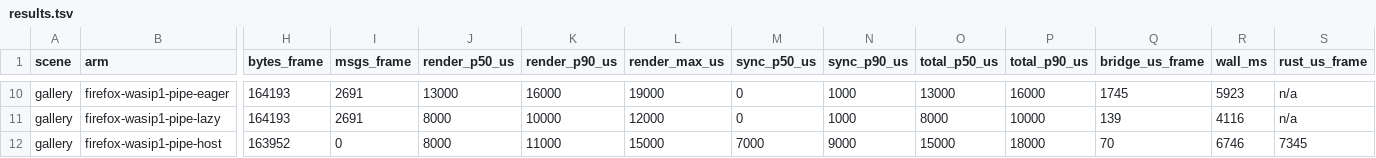
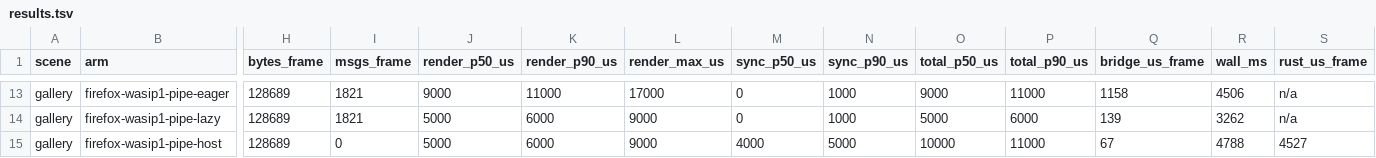
Before and after one commit to stergiotis/boxer, a TSV file: doc/trials/keelson-wasm-frame-cost/runs/2026-09-27-handheld-powersave/results.tsv, drawn as a sheet; only a part is shown, gaps mark what is left out; addresses are those after the commit; the diff covers the shown part only; the diff names each change by its address in the sheet, - before the commit and + after, or states it on an @@ line.

```diff
--- a/doc/trials/keelson-wasm-frame-cost/runs/2026-09-27-handheld-powersave/results.tsv
+++ b/doc/trials/keelson-wasm-frame-cost/runs/2026-09-27-handheld-powersave/results.tsv
-H13:H14 (bytes_frame): 164193
+H13:H14 (bytes_frame): 128689
-I13:I14 (msgs_frame): 2691
+I13:I14 (msgs_frame): 1821
-J13 (render_p50_us): 13000
+J13 (render_p50_us): 9000
-K13 (render_p90_us): 16000
+K13 (render_p90_us): 11000
-L13 (render_max_us): 19000
+L13 (render_max_us): 17000
-O13 (total_p50_us): 13000
+O13 (total_p50_us): 9000
-P13 (total_p90_us): 16000
+P13 (total_p90_us): 11000
-Q13 (bridge_us_frame): 1745
+Q13 (bridge_us_frame): 1158
-R13 (wall_ms): 5923
+R13 (wall_ms): 4506
-J14:J15 (render_p50_us): 8000
+J14:J15 (render_p50_us): 5000
-K14 (render_p90_us): 10000
+K14 (render_p90_us): 6000
-L14 (render_max_us): 12000
+L14 (render_max_us): 9000
-O14 (total_p50_us): 8000
+O14 (total_p50_us): 5000
-P14 (total_p90_us): 10000
+P14 (total_p90_us): 6000
-R14 (wall_ms): 4116
+R14 (wall_ms): 3262
-H15 (bytes_frame): 163952
+H15 (bytes_frame): 128689
-K15 (render_p90_us): 11000
+K15 (render_p90_us): 6000
-L15 (render_max_us): 15000
+L15 (render_max_us): 9000
-M15 (sync_p50_us): 7000
+M15 (sync_p50_us): 4000
-N15 (sync_p90_us): 9000
+N15 (sync_p90_us): 5000
-O15 (total_p50_us): 15000
+O15 (total_p50_us): 10000
-P15 (total_p90_us): 18000
+P15 (total_p90_us): 11000
-Q15 (bridge_us_frame): 70
+Q15 (bridge_us_frame): 67
-R15 (wall_ms): 6746
+R15 (wall_ms): 4788
-S15 (rust_us_frame): 7345
+S15 (rust_us_frame): 4527
```
Also changed, not shown: 3 added rows and 85 edited cells elsewhere in this file, doc/trials/keelson-wasm-frame-cost/runs/2026-09-27-desktop-powersave/results.tsv, 40 other files.
